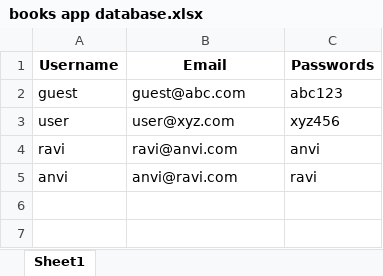
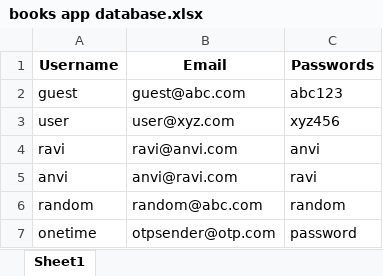
Before and after one commit to TVR28/BookIFY, an Excel workbook: books app database.xlsx, sheet Sheet1, drawn as a sheet; values as stored, in another font and other column widths than the file's, no borders; the diff names each change by its address in the sheet, - before the commit and + after, or states it on an @@ line.

```diff
--- a/books app database.xlsx (sheet Sheet1)
+++ b/books app database.xlsx (sheet Sheet1)
+row 6: random | random@abc.com | random
+row 7: onetime | otpsender@otp.com | password
```
Also changed, not shown: 6 other files.
